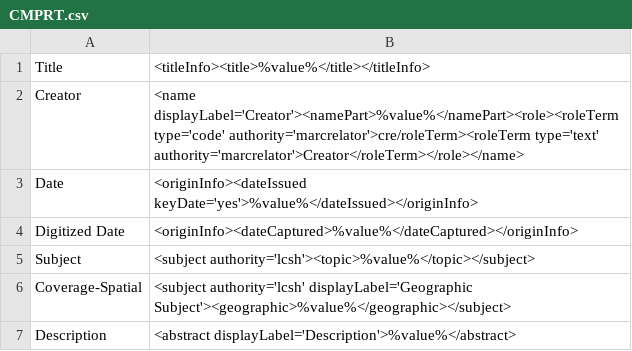
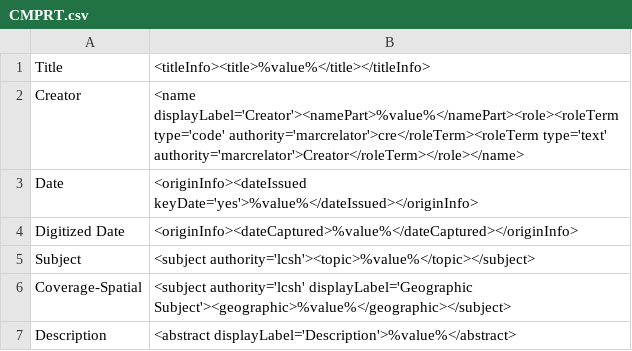
Before and after one commit to MarcusBarnes/mik, a CSV file: extras/lsu/mappings_files/CMPRT.csv, drawn as a sheet; only a part is shown.

```diff
--- a/extras/lsu/mappings_files/CMPRT.csv
+++ b/extras/lsu/mappings_files/CMPRT.csv
@@ -1,3 +1,3 @@
 Title,"<titleInfo><title>%value%</title></titleInfo>"
-Creator,"<name displayLabel='Creator'><namePart>%value%</namePart><role><roleTerm type='code' authority='marcrelator'>cre/roleTerm><roleTerm type='text' authority='marcrelator'>Creator</roleTerm></role></name>"
+Creator,"<name displayLabel='Creator'><namePart>%value%</namePart><role><roleTerm type='code' authority='marcrelator'>cre</roleTerm><roleTerm type='text' authority='marcrelator'>Creator</roleTerm></role></name>"
 Date,"<originInfo><dateIssued keyDate='yes'>%value%</dateIssued></originInfo>"
```
Also changed, not shown: 4 other files.
